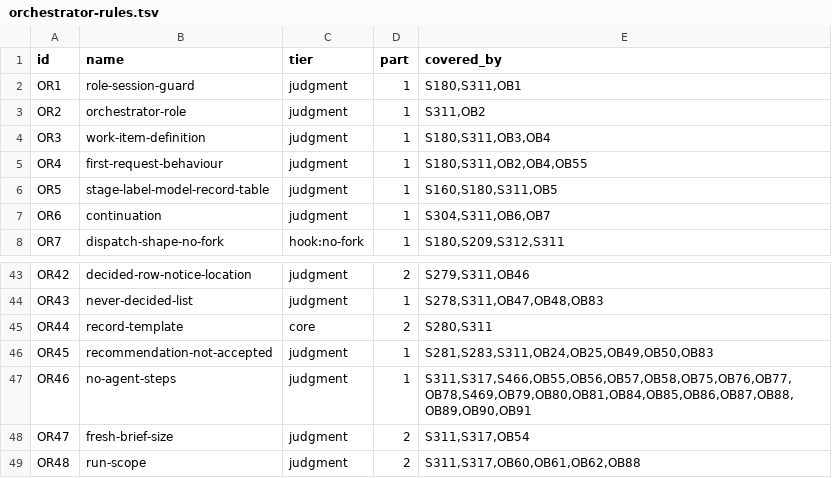
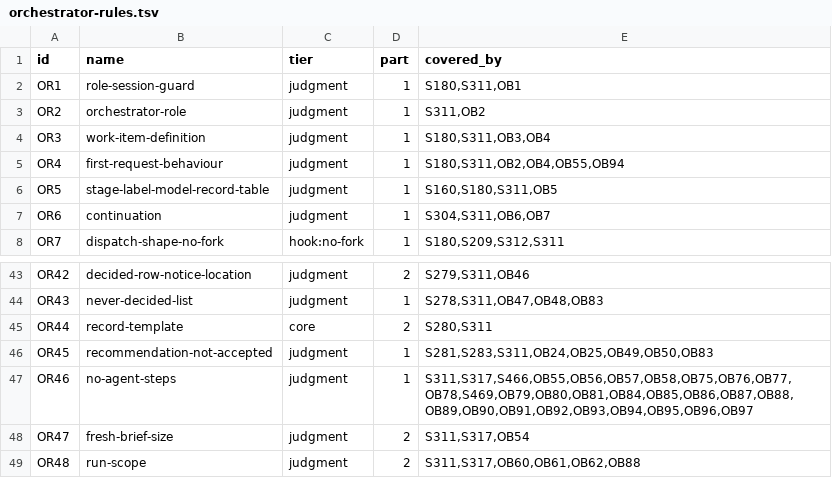
Before and after one commit to TiesL/spec-driven-guardrails, a TSV file: skills/role-contracts/orchestrator-rules.tsv, drawn as a sheet; only a part is shown, gaps mark what is left out.

Commit message:
WIP checkpoint for #724 (Developer): backlog-drift.sh, write-spec rule, templates, OR46(d), CHANGES draft v2
Partial: S90 snapshot (QA fixture) and the behavior stamp are pending.

```diff
--- a/skills/role-contracts/orchestrator-rules.tsv
+++ b/skills/role-contracts/orchestrator-rules.tsv
@@ -4,3 +4,3 @@ OR2	orchestrator-role	judgment	1	S311,OB2
 OR3	work-item-definition	judgment	1	S180,S311,OB3,OB4
-OR4	first-request-behaviour	judgment	1	S180,S311,OB2,OB4,OB55
+OR4	first-request-behaviour	judgment	1	S180,S311,OB2,OB4,OB55,OB94
 OR5	stage-label-model-record-table	judgment	1	S160,S180,S311,OB5
@@ -46,3 +46,3 @@ OR44	record-template	core	2	S280,S311
 OR45	recommendation-not-accepted	judgment	1	S281,S283,S311,OB24,OB25,OB49,OB50,OB83
-OR46	no-agent-steps	judgment	1	S311,S317,S466,OB55,OB56,OB57,OB58,OB75,OB76,OB77,OB78,S469,OB79,OB80,OB81,OB84,OB85,OB86,OB87,OB88,OB89,OB90,OB91
+OR46	no-agent-steps	judgment	1	S311,S317,S466,OB55,OB56,OB57,OB58,OB75,OB76,OB77,OB78,S469,OB79,OB80,OB81,OB84,OB85,OB86,OB87,OB88,OB89,OB90,OB91,OB92,OB93,OB94,OB95,OB96,OB97
 OR47	fresh-brief-size	judgment	2	S311,S317,OB54
```
Also changed, not shown: 12 other files.
